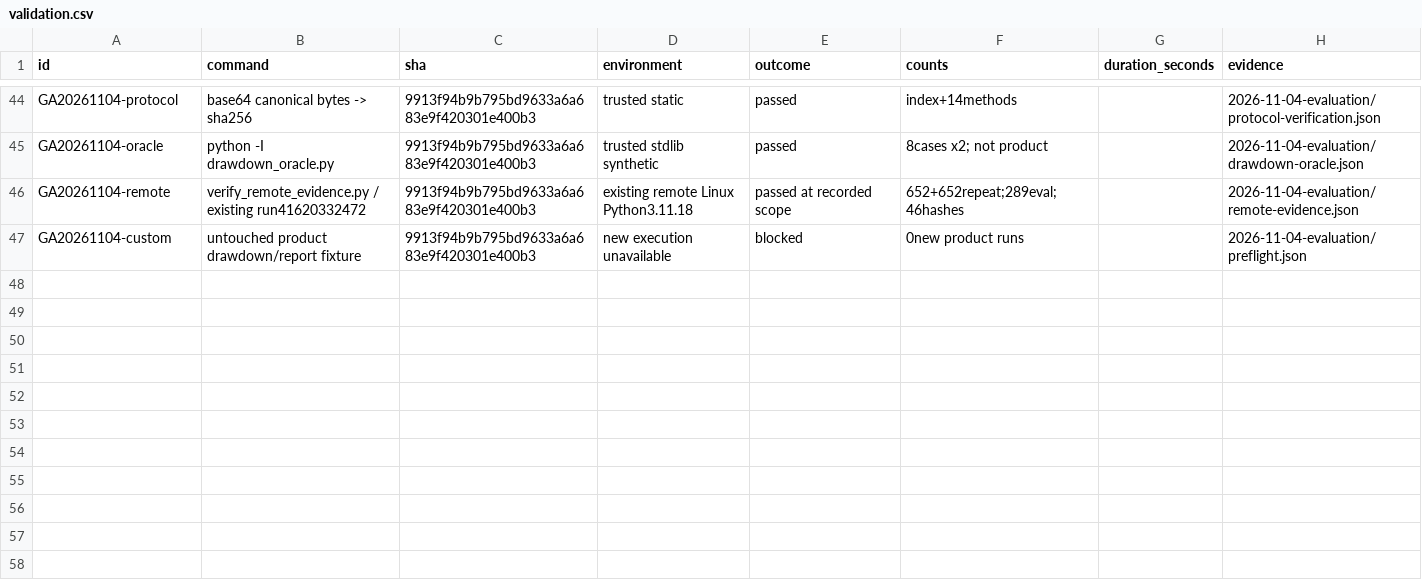
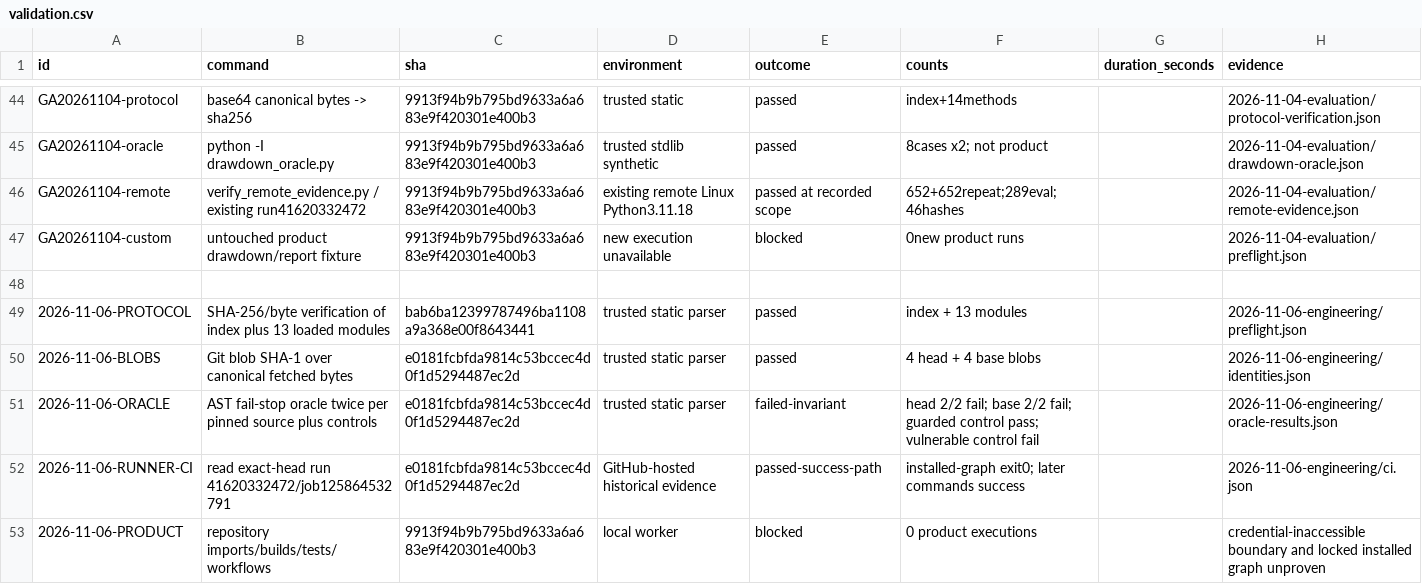
Before and after one commit to sasasqt/invest, a CSV file: audits/gpt/validation.csv, drawn as a sheet; only a part is shown, gaps mark what is left out; the diff names each change by its address in the sheet, - before the commit and + after, or states it on an @@ line.

Commit message:
audit: record 2026-11-06 engineering review

```diff
--- a/audits/gpt/validation.csv
+++ b/audits/gpt/validation.csv
+row 48: (empty)
+row 49: 2026-11-06-PROTOCOL | SHA-256/byte verification of index plus 13 loaded modules | bab6ba12399787496ba1108a9a368e00f8643441 | trusted static parser | passed | index + 13 modules |  | 2026-11-06-engineering/preflight.json
+row 50: 2026-11-06-BLOBS | Git blob SHA-1 over canonical fetched bytes | e0181fcbfda9814c53bccec4d0f1d5294487ec2d | trusted static parser | passed | 4 head + 4 base blobs |  | 2026-11-06-engineering/identities.json
+row 51: 2026-11-06-ORACLE | AST fail-stop oracle twice per pinned source plus controls | e0181fcbfda9814c53bccec4d0f1d5294487ec2d | trusted static parser | failed-invariant | head 2/2 fail; base 2/2 fail; guarded control pass; vulnerable control fail |  | 2026-11-06-engineering/oracle-results.json
+row 52: 2026-11-06-RUNNER-CI | read exact-head run 41620332472/job125864532791 | e0181fcbfda9814c53bccec4d0f1d5294487ec2d | GitHub-hosted historical evidence | passed-success-path | installed-graph exit0; later commands success |  | 2026-11-06-engineering/ci.json
+row 53: 2026-11-06-PRODUCT | repository imports/builds/tests/workflows | 9913f94b9b795bd9633a6a683e9f420301e400b3 | local worker | blocked | 0 product executions |  | credential-inaccessible boundary and locked installed graph unproven
```
Also changed, not shown: 24 other files.
